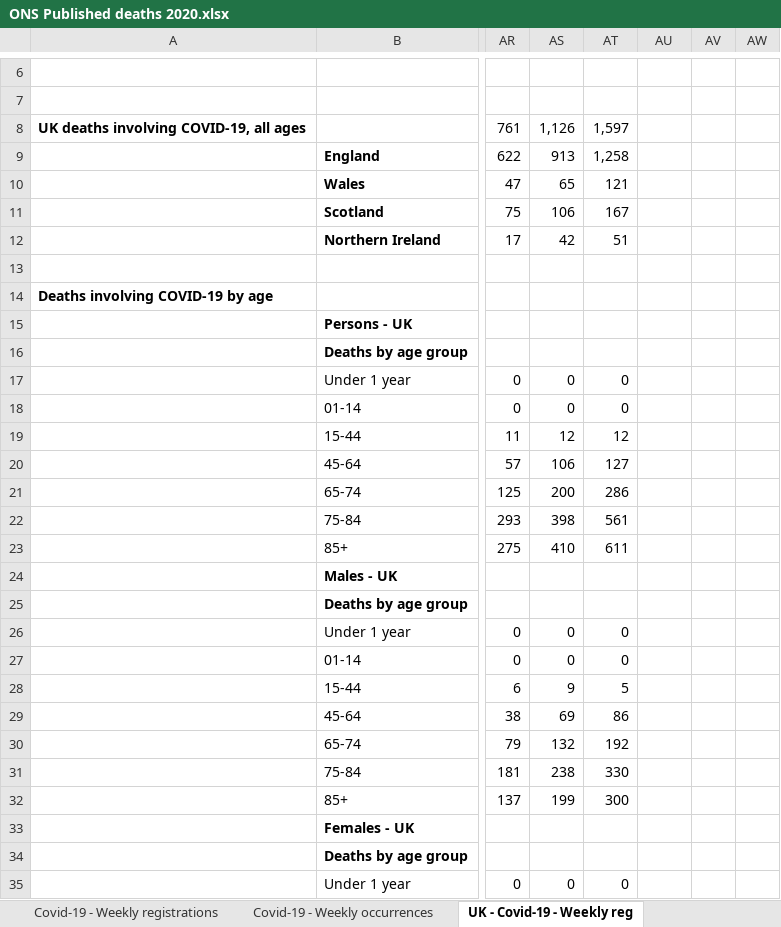
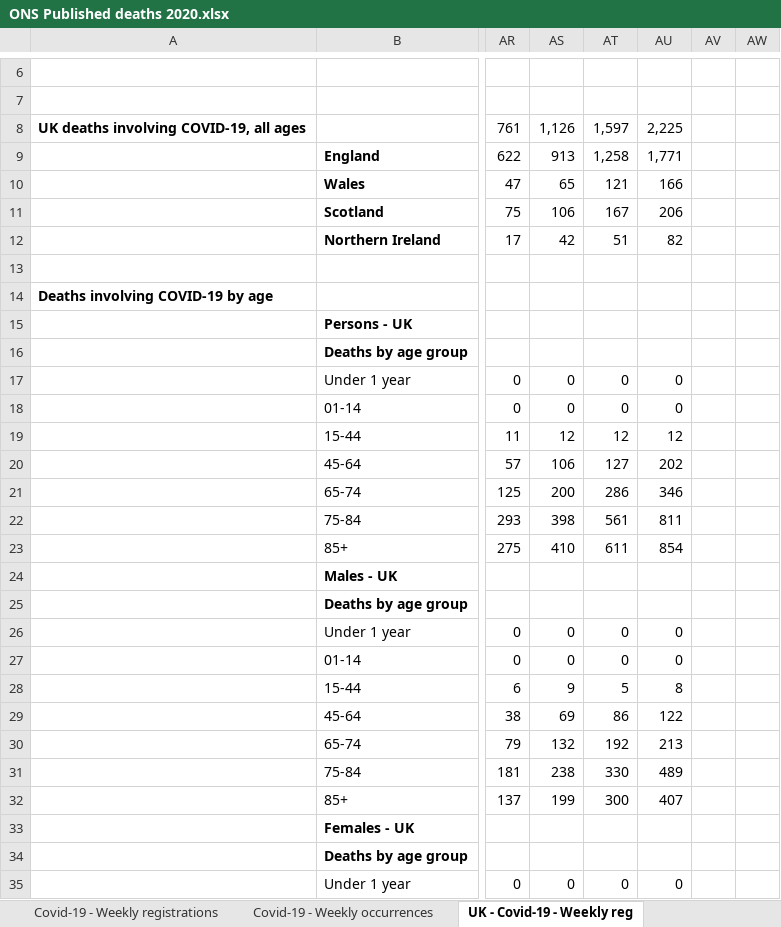
Before and after one commit to MARYDS/Coronavirus---Power-BI---Using-Gov-UK-API, an Excel workbook: Power BI/data/ONS Published deaths 2020.xlsx, sheet UK - Covid-19 - Weekly reg, drawn as a sheet; only a part is shown, gaps mark what is left out; values as stored, in another font and other column widths than the file's, no borders; conditional formats not drawn; the diff covers the shown part only; the diff names each change by its address in the sheet, - before the commit and + after, or states it on an @@ line.

```diff
--- a/Power BI/data/ONS Published deaths 2020.xlsx (sheet UK - Covid-19 - Weekly reg)
+++ b/Power BI/data/ONS Published deaths 2020.xlsx (sheet UK - Covid-19 - Weekly reg)
-AU8: (empty)
+AU8: 2,225
-AU9: (empty)
+AU9: 1,771
-AU10: (empty)
+AU10: 166
-AU11: (empty)
+AU11: 206
-AU12: (empty)
+AU12: 82
-AU17:AU18: (empty)
+AU17:AU18: 0
-AU19: (empty)
+AU19: 12
-AU20: (empty)
+AU20: 202
-AU21: (empty)
+AU21: 346
-AU22: (empty)
+AU22: 811
-AU23: (empty)
+AU23: 854
-AU26:AU27: (empty)
+AU26:AU27: 0
-AU28: (empty)
+AU28: 8
-AU29: (empty)
+AU29: 122
-AU30: (empty)
+AU30: 213
-AU31: (empty)
+AU31: 489
-AU32: (empty)
+AU32: 407
-AU35: (empty)
+AU35: 0
```
Also changed, not shown: 6 edited cells elsewhere in this sheet, sheet Covid-19 - Daily occurrences, sheet Covid-19 - Daily registrations, sheet Covid-19 - Weekly occurrences, sheet Covid-19 - Place of occurrence, sheet Weekly figures 2020, sheet Covid-19 - Weekly registrations, 1 more sheet, 3 other files.
